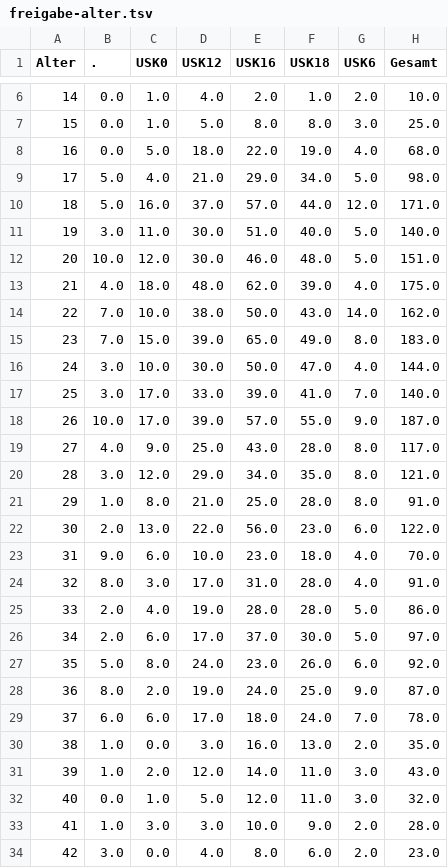
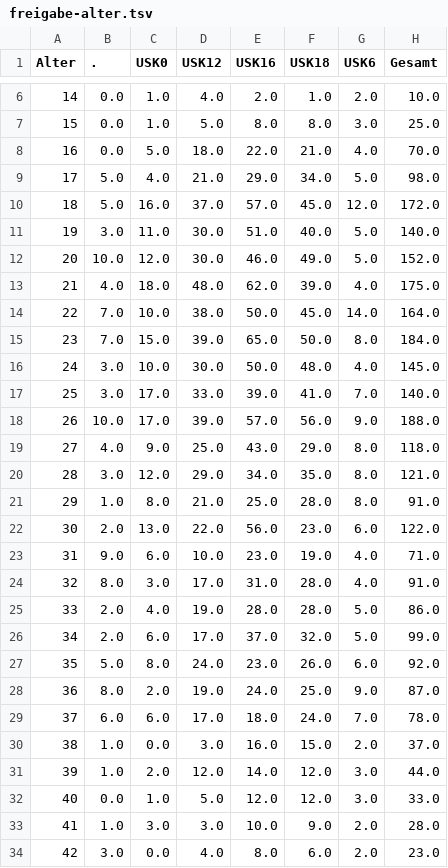
Before and after one commit to VDVC/Survey, a TSV file: daten/2016/freigabe-alter.tsv, drawn as a sheet; only a part is shown, gaps mark what is left out; the diff covers the shown part only.

```diff
--- a/daten/2016/freigabe-alter.tsv
+++ b/daten/2016/freigabe-alter.tsv
@@ -7,14 +7,14 @@
 15	0.0	1.0	5.0	8.0	8.0	3.0	25.0
-16	0.0	5.0	18.0	22.0	19.0	4.0	68.0
+16	0.0	5.0	18.0	22.0	21.0	4.0	70.0
 17	5.0	4.0	21.0	29.0	34.0	5.0	98.0
-18	5.0	16.0	37.0	57.0	44.0	12.0	171.0
+18	5.0	16.0	37.0	57.0	45.0	12.0	172.0
 19	3.0	11.0	30.0	51.0	40.0	5.0	140.0
-20	10.0	12.0	30.0	46.0	48.0	5.0	151.0
+20	10.0	12.0	30.0	46.0	49.0	5.0	152.0
 21	4.0	18.0	48.0	62.0	39.0	4.0	175.0
-22	7.0	10.0	38.0	50.0	43.0	14.0	162.0
-23	7.0	15.0	39.0	65.0	49.0	8.0	183.0
-24	3.0	10.0	30.0	50.0	47.0	4.0	144.0
+22	7.0	10.0	38.0	50.0	45.0	14.0	164.0
+23	7.0	15.0	39.0	65.0	50.0	8.0	184.0
+24	3.0	10.0	30.0	50.0	48.0	4.0	145.0
 25	3.0	17.0	33.0	39.0	41.0	7.0	140.0
-26	10.0	17.0	39.0	57.0	55.0	9.0	187.0
-27	4.0	9.0	25.0	43.0	28.0	8.0	117.0
+26	10.0	17.0	39.0	57.0	56.0	9.0	188.0
+27	4.0	9.0	25.0	43.0	29.0	8.0	118.0
 28	3.0	12.0	29.0	34.0	35.0	8.0	121.0
@@ -22,6 +22,6 @@
 30	2.0	13.0	22.0	56.0	23.0	6.0	122.0
-31	9.0	6.0	10.0	23.0	18.0	4.0	70.0
+31	9.0	6.0	10.0	23.0	19.0	4.0	71.0
 32	8.0	3.0	17.0	31.0	28.0	4.0	91.0
 33	2.0	4.0	19.0	28.0	28.0	5.0	86.0
-34	2.0	6.0	17.0	37.0	30.0	5.0	97.0
+34	2.0	6.0	17.0	37.0	32.0	5.0	99.0
 35	5.0	8.0	24.0	23.0	26.0	6.0	92.0
@@ -29,5 +29,5 @@
 37	6.0	6.0	17.0	18.0	24.0	7.0	78.0
-38	1.0	0.0	3.0	16.0	13.0	2.0	35.0
-39	1.0	2.0	12.0	14.0	11.0	3.0	43.0
-40	0.0	1.0	5.0	12.0	11.0	3.0	32.0
+38	1.0	0.0	3.0	16.0	15.0	2.0	37.0
+39	1.0	2.0	12.0	14.0	12.0	3.0	44.0
+40	0.0	1.0	5.0	12.0	12.0	3.0	33.0
 41	1.0	3.0	3.0	10.0	9.0	2.0	28.0
```
Also changed, not shown: 2 edited cells elsewhere in this file, daten/2016/titel.tsv, daten/2016/unbekannte-titel.tsv, 6 other files.
